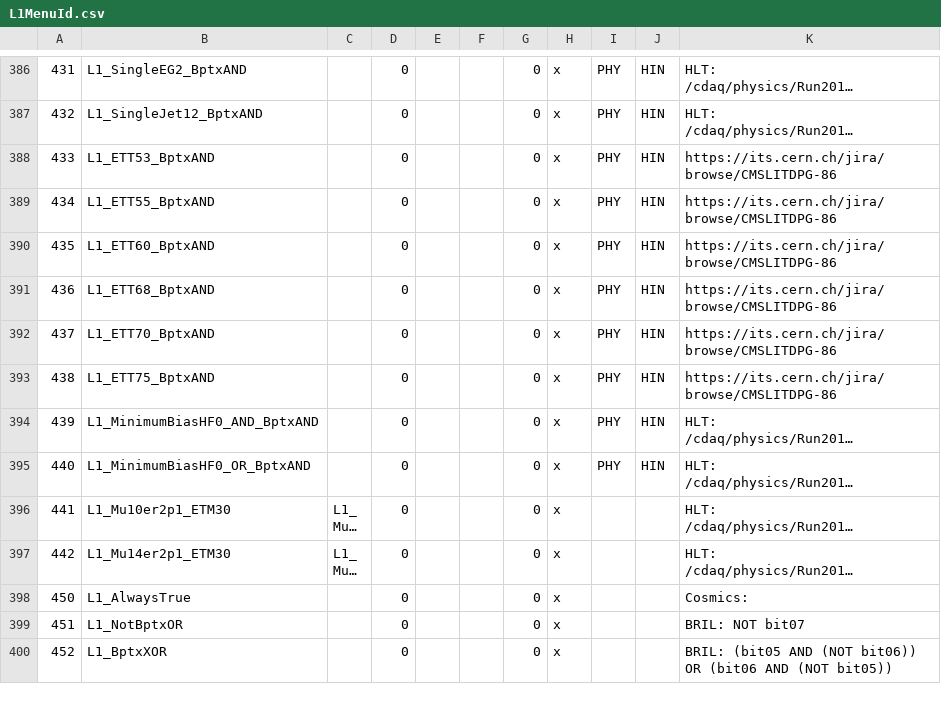
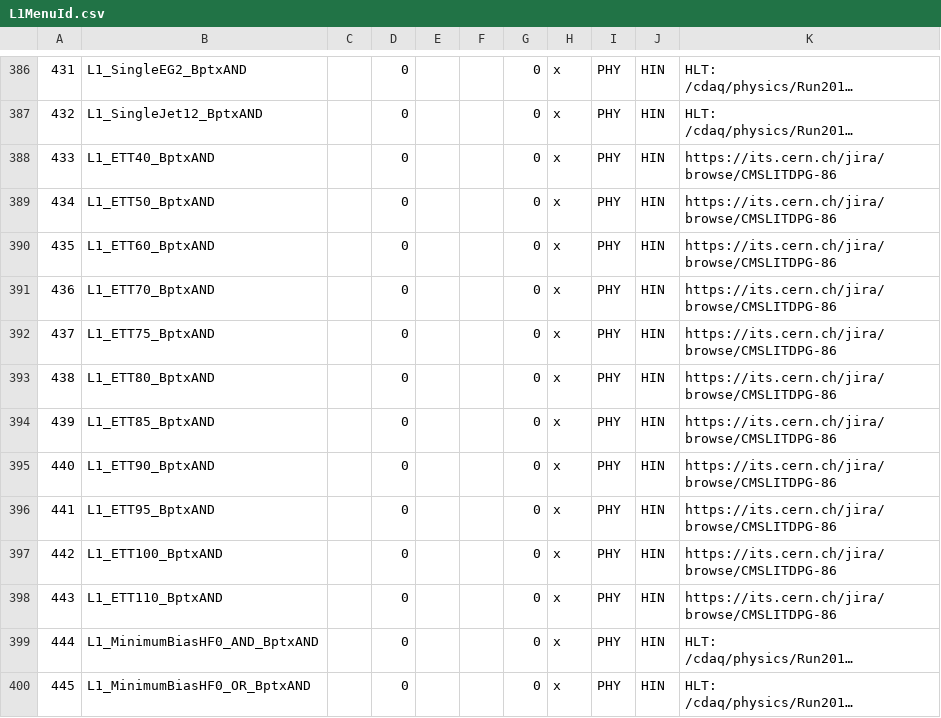
Before and after one commit to cms-l1-dpg/2017-pp-menu-dev, a CSV file: Apr12/L1MenuId.csv, drawn as a sheet; only a part is shown, gaps mark what is left out; the shorter side is filled out with more unchanged rows; long unchanged cells end in …; removed rows and columns are numbered as before the commit, all else as after; the diff names each change by its address in the sheet, - before the commit and + after, or states it on an @@ line.

Commit message:
https://its.cern.ch/jira/browse/CMSLITDPG-86 -L1_ETT53_BptxAND -L1_ETT55_BptxAND -L1_ETT68_BptxAND +L1_ETT40_BptxAND +L1_ETT50_BptxAND +L1_ETT80_BptxAND +L1_ETT85_BptxAND +L1_ETT90_BptxAND +L1_ETT95_BptxAND +L1_ETT100_BptxAND +L1_ETT110_BptxAND

```diff
--- a/Apr12/L1MenuId.csv
+++ b/Apr12/L1MenuId.csv
-B388: L1_ETT53_BptxAND
+B388: L1_ETT40_BptxAND
-B389: L1_ETT55_BptxAND
+B389: L1_ETT50_BptxAND
-row 391: 436 | L1_ETT68_BptxAND |  | 0 |  |  | 0 | x | PHY | HIN | https://its.cern.ch/jira/browse/CMSLITDPG-86
@@ column A renumbered between rows 391 and 402 @@
+row 393: 438 | L1_ETT80_BptxAND |  | 0 |  |  | 0 | x | PHY | HIN | https://its.cern.ch/jira/browse/CMSLITDPG-86
+row 394: 439 | L1_ETT85_BptxAND |  | 0 |  |  | 0 | x | PHY | HIN | https://its.cern.ch/jira/browse/CMSLITDPG-86
+row 395: 440 | L1_ETT90_BptxAND |  | 0 |  |  | 0 | x | PHY | HIN | https://its.cern.ch/jira/browse/CMSLITDPG-86
+row 396: 441 | L1_ETT95_BptxAND |  | 0 |  |  | 0 | x | PHY | HIN | https://its.cern.ch/jira/browse/CMSLITDPG-86
+row 397: 442 | L1_ETT100_BptxAND |  | 0 |  |  | 0 | x | PHY | HIN | https://its.cern.ch/jira/browse/CMSLITDPG-86
+row 398: 443 | L1_ETT110_BptxAND |  | 0 |  |  | 0 | x | PHY | HIN | https://its.cern.ch/jira/browse/CMSLITDPG-86
```
Also changed, not shown: 3 other files.
